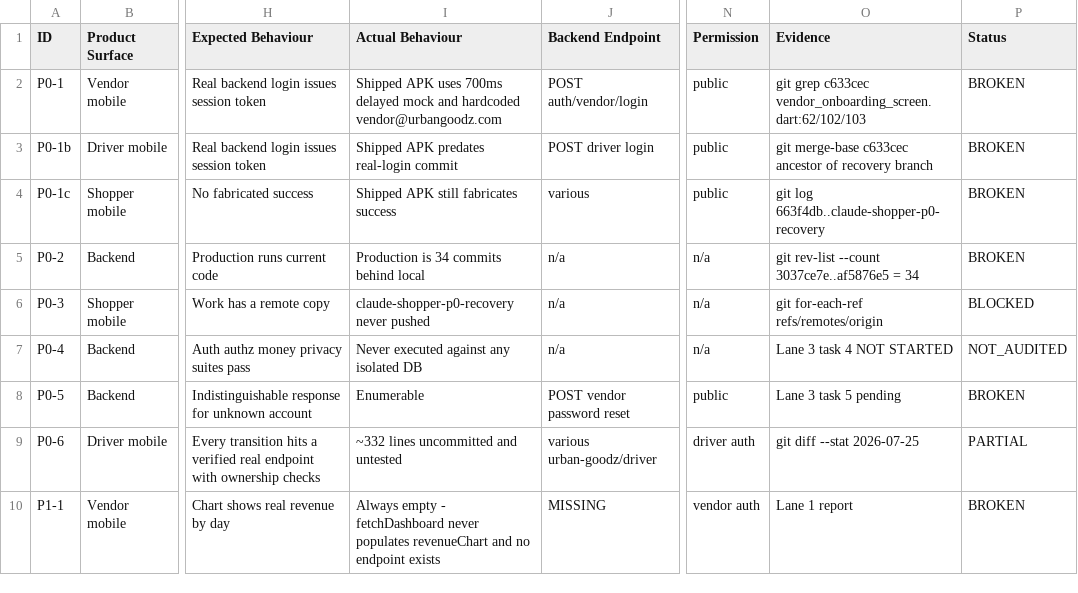
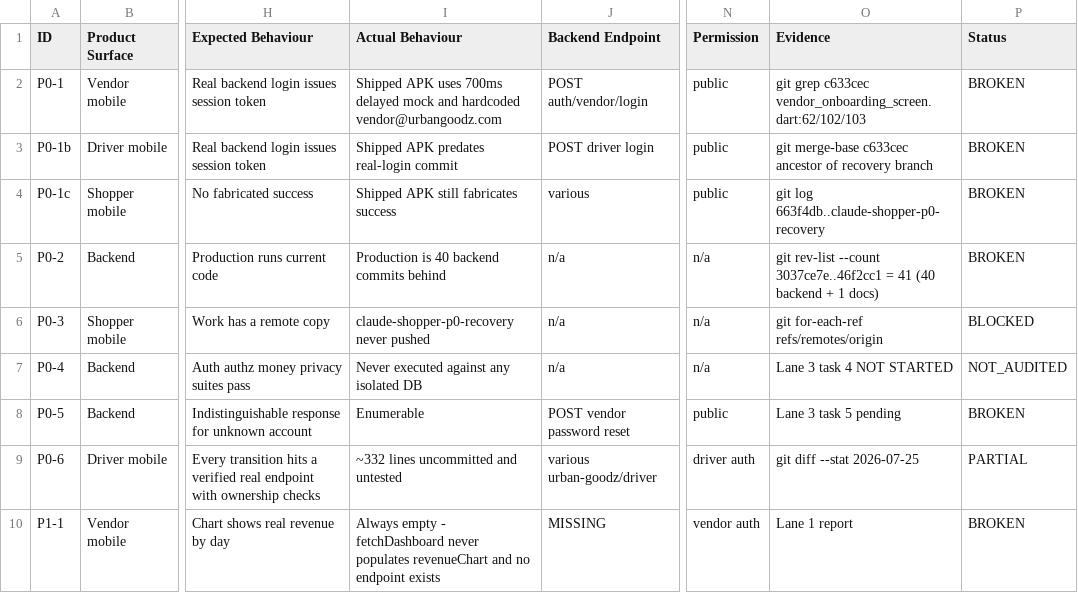
Before and after one commit to UrbanGoodz/UrbanGoodz-Backend-Admin, a CSV file: docs/pm/urban_goodz_production_readiness_master_matrix.csv, drawn as a sheet; only a part is shown, gaps mark what is left out; the diff names each change by its address in the sheet, - before the commit and + after, or states it on an @@ line.

```diff
--- a/docs/pm/urban_goodz_production_readiness_master_matrix.csv
+++ b/docs/pm/urban_goodz_production_readiness_master_matrix.csv
-I5 (Actual Behaviour): Production is 34 commits behind local
+I5 (Actual Behaviour): Production is 40 backend commits behind
-O5 (Evidence): …rev-list --count 3037ce7e..af5876e5 = 34
+O5 (Evidence): …rev-list --count 3037ce7e..46f2cc1 = 41 (40 backend + 1 docs)
```
Also changed, not shown: 3 other files.
